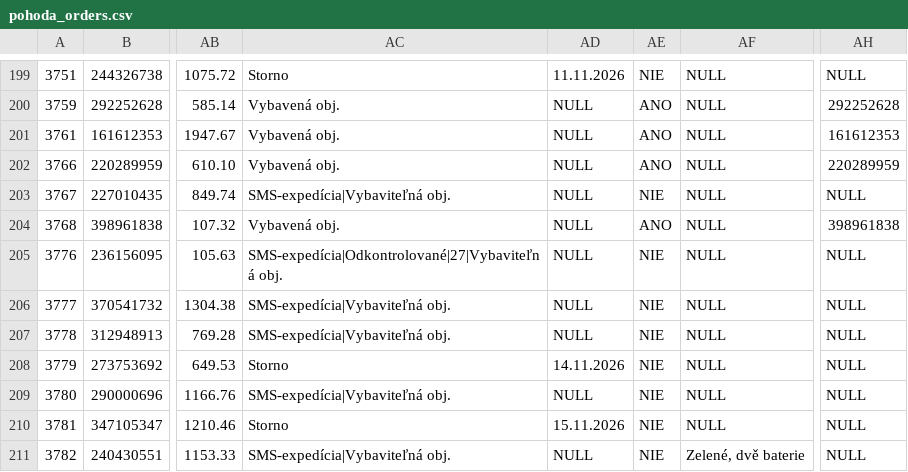
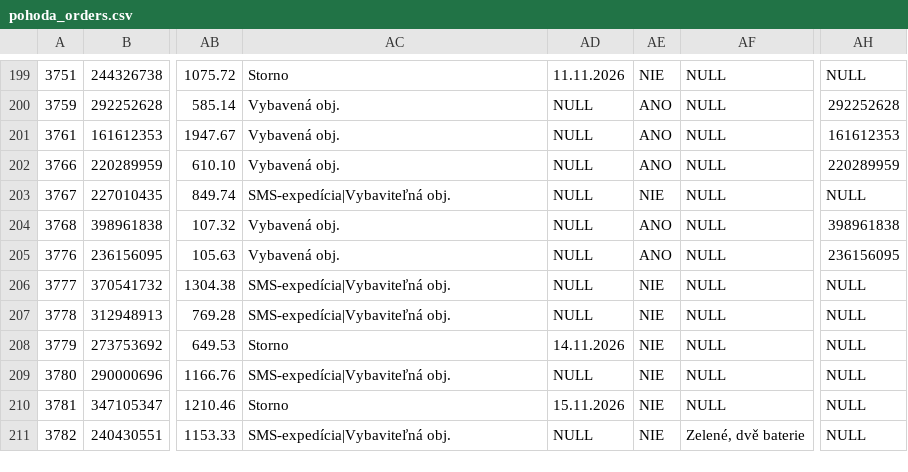
Before and after one commit to siso9993/orders-api, a CSV file: api/pohoda_orders.csv, drawn as a sheet; only a part is shown, gaps mark what is left out; the diff names each change by its address in the sheet, - before the commit and + after, or states it on an @@ line.

```diff
--- a/api/pohoda_orders.csv
+++ b/api/pohoda_orders.csv
-AC205: SMS-expedícia|Odkontrolované|27|Vybaviteľná obj.
+AC205: Vybavená obj.
-AE205: NIE
+AE205: ANO
-AH205: NULL
+AH205: 236156095
```
